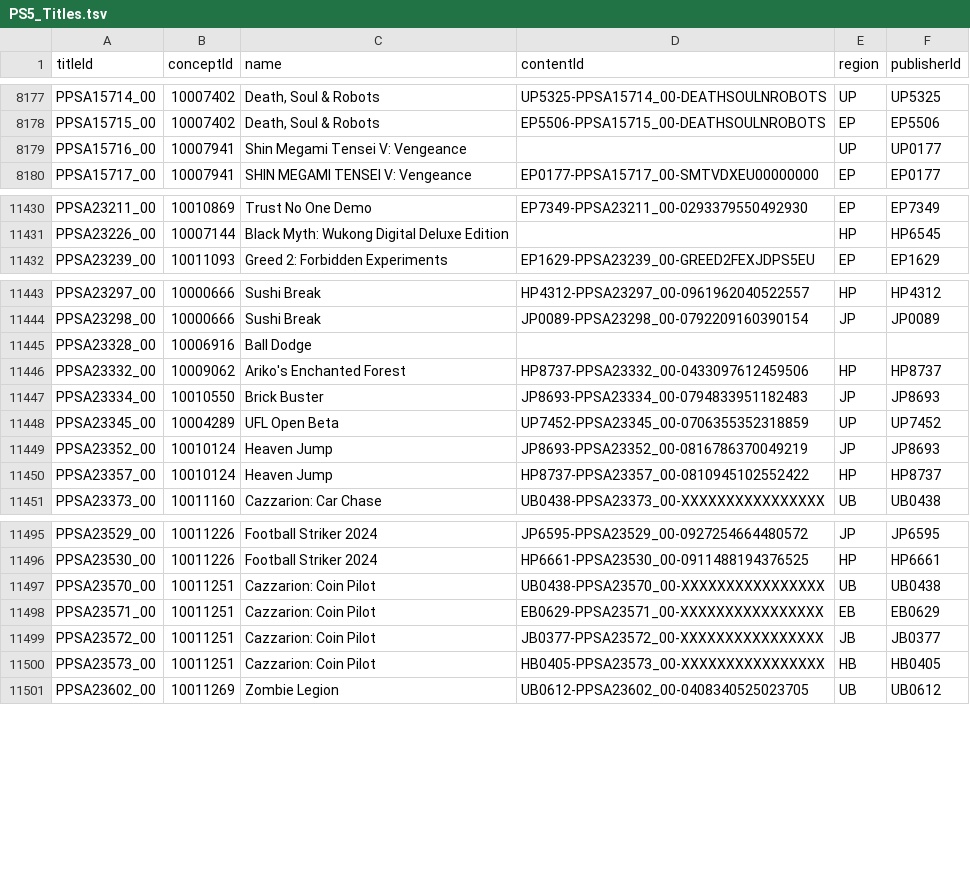
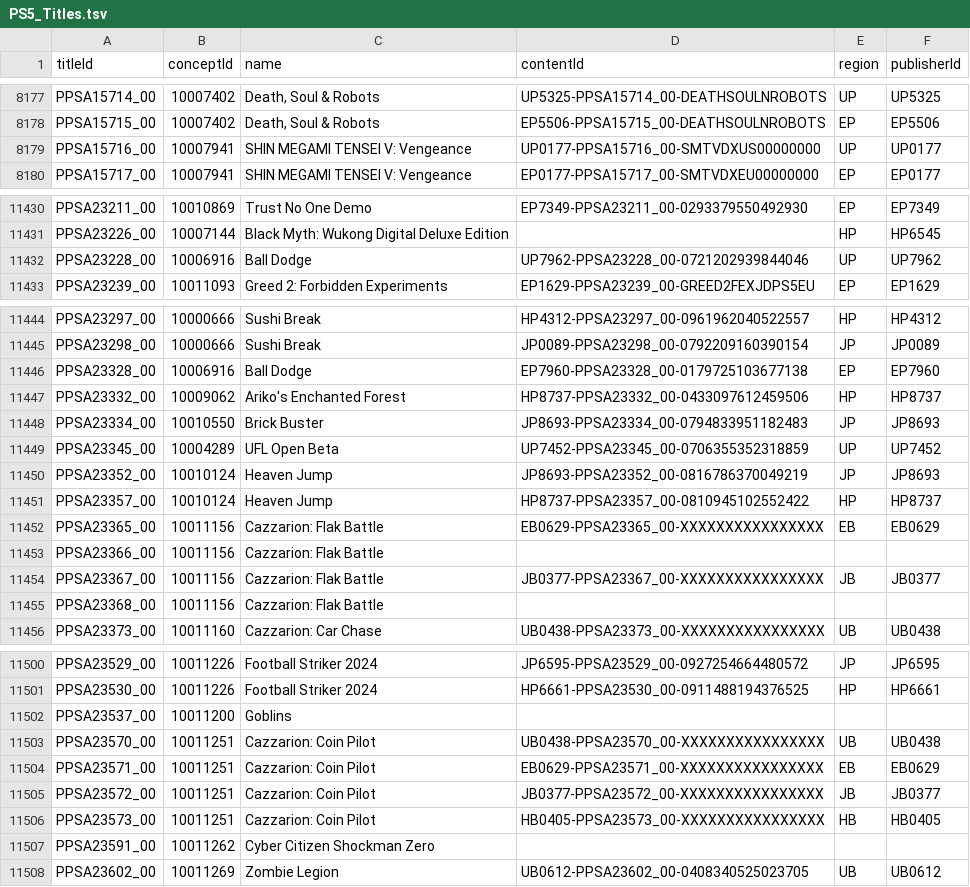
Before and after one commit to andshrew/PlayStation-Titles, a TSV file: PS5_Titles.tsv, drawn as a sheet; only a part is shown, gaps mark what is left out.

Commit message:
Refreshed title data

```diff
--- a/PS5_Titles.tsv
+++ b/PS5_Titles.tsv
@@ -8178,3 +8178,3 @@ PPSA15714_00	10007402	Death, Soul & Robots	UP5325-PPSA15714_00-DEATHSOULNROBOTS
 PPSA15715_00	10007402	Death, Soul & Robots	EP5506-PPSA15715_00-DEATHSOULNROBOTS	EP	EP5506
-PPSA15716_00	10007941	Shin Megami Tensei V: Vengeance		UP	UP0177
+PPSA15716_00	10007941	SHIN MEGAMI TENSEI V: Vengeance	UP0177-PPSA15716_00-SMTVDXUS00000000	UP	UP0177
 PPSA15717_00	10007941	SHIN MEGAMI TENSEI V: Vengeance	EP0177-PPSA15717_00-SMTVDXEU00000000	EP	EP0177
@@ -11431,2 +11431,3 @@ PPSA23211_00	10010869	Trust No One Demo	EP7349-PPSA23211_00-0293379550492930	EP
 PPSA23226_00	10007144	Black Myth: Wukong Digital Deluxe Edition		HP	HP6545
+PPSA23228_00	10006916	Ball Dodge	UP7962-PPSA23228_00-0721202939844046	UP	UP7962
 PPSA23239_00	10011093	Greed 2: Forbidden Experiments	EP1629-PPSA23239_00-GREED2FEXJDPS5EU	EP	EP1629
@@ -11444,3 +11445,3 @@ PPSA23297_00	10000666	Sushi Break	HP4312-PPSA23297_00-0961962040522557	HP	HP4312
 PPSA23298_00	10000666	Sushi Break	JP0089-PPSA23298_00-0792209160390154	JP	JP0089
-PPSA23328_00	10006916	Ball Dodge			
+PPSA23328_00	10006916	Ball Dodge	EP7960-PPSA23328_00-0179725103677138	EP	EP7960
 PPSA23332_00	10009062	Ariko's Enchanted Forest	HP8737-PPSA23332_00-0433097612459506	HP	HP8737
@@ -11450,2 +11451,6 @@ PPSA23352_00	10010124	Heaven Jump	JP8693-PPSA23352_00-0816786370049219	JP	JP8693
 PPSA23357_00	10010124	Heaven Jump	HP8737-PPSA23357_00-0810945102552422	HP	HP8737
+PPSA23365_00	10011156	Cazzarion: Flak Battle	EB0629-PPSA23365_00-XXXXXXXXXXXXXXXX	EB	EB0629
+PPSA23366_00	10011156	Cazzarion: Flak Battle			
+PPSA23367_00	10011156	Cazzarion: Flak Battle	JB0377-PPSA23367_00-XXXXXXXXXXXXXXXX	JB	JB0377
+PPSA23368_00	10011156	Cazzarion: Flak Battle			
 PPSA23373_00	10011160	Cazzarion: Car Chase	UB0438-PPSA23373_00-XXXXXXXXXXXXXXXX	UB	UB0438
@@ -11496,2 +11501,3 @@ PPSA23529_00	10011226	Football Striker 2024	JP6595-PPSA23529_00-0927254664480572
 PPSA23530_00	10011226	Football Striker 2024	HP6661-PPSA23530_00-0911488194376525	HP	HP6661
+PPSA23537_00	10011200	Goblins			
 PPSA23570_00	10011251	Cazzarion: Coin Pilot	UB0438-PPSA23570_00-XXXXXXXXXXXXXXXX	UB	UB0438
@@ -11500,2 +11506,3 @@ PPSA23572_00	10011251	Cazzarion: Coin Pilot	JB0377-PPSA23572_00-XXXXXXXXXXXXXXXX
 PPSA23573_00	10011251	Cazzarion: Coin Pilot	HB0405-PPSA23573_00-XXXXXXXXXXXXXXXX	HB	HB0405
+PPSA23591_00	10011262	Cyber Citizen Shockman Zero			
 PPSA23602_00	10011269	Zombie Legion	UB0612-PPSA23602_00-0408340525023705	UB	UB0612
```
Also changed, not shown: PS5_Titles_by_Concept.tsv, PS5_Titles_by_Name.tsv, 26 other files.
